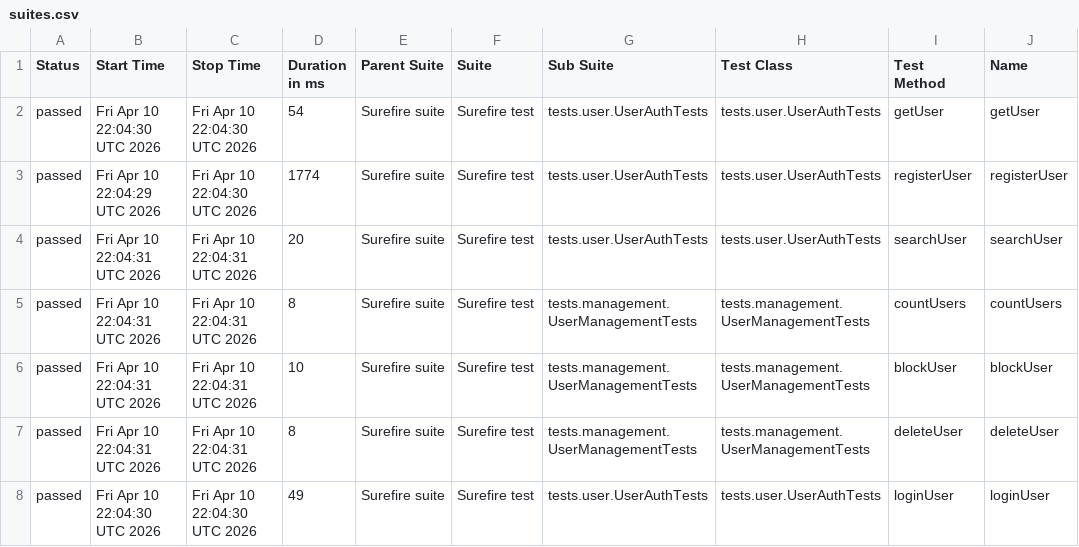
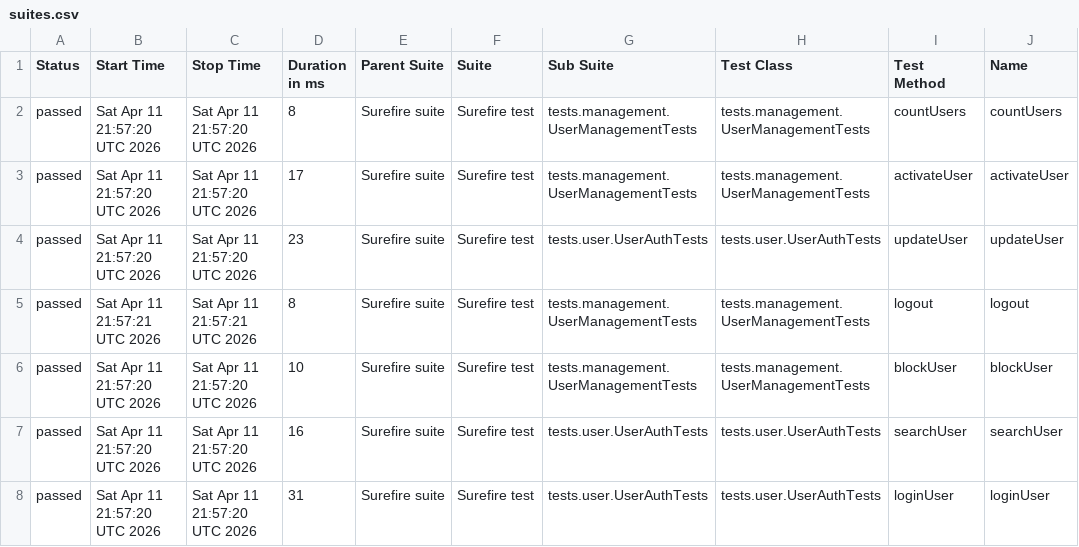
Before and after one commit to Ruturaj0861/user-restAssured, a CSV file: data/suites.csv, drawn as a sheet; only a part is shown; the diff covers the shown part only; the diff names each change by its address in the sheet, - before the commit and + after, or states it on an @@ line.

```diff
--- a/data/suites.csv
+++ b/data/suites.csv
-B2 (Start Time): Fri Apr 10 22:04:30 UTC 2026
+B2 (Start Time): Sat Apr 11 21:57:20 UTC 2026
-C2:C3 (Stop Time): Fri Apr 10 22:04:30 UTC 2026
+C2:C3 (Stop Time): Sat Apr 11 21:57:20 UTC 2026
-D2 (Duration in ms): 54
+D2 (Duration in ms): 8
-G2:G3 (Sub Suite): tests.user.UserAuthTests
+G2:G3 (Sub Suite): tests.management.UserManagementTests
-H2:H3 (Test Class): tests.user.UserAuthTests
+H2:H3 (Test Class): tests.management.UserManagementTests
-I2 (Test Method): getUser
+I2 (Test Method): countUsers
-J2 (Name): getUser
+J2 (Name): countUsers
-B3 (Start Time): Fri Apr 10 22:04:29 UTC 2026
+B3 (Start Time): Sat Apr 11 21:57:20 UTC 2026
-D3 (Duration in ms): 1774
+D3 (Duration in ms): 17
-I3 (Test Method): registerUser
+I3 (Test Method): activateUser
-J3 (Name): registerUser
+J3 (Name): activateUser
-B4 (Start Time): Fri Apr 10 22:04:31 UTC 2026
+B4 (Start Time): Sat Apr 11 21:57:20 UTC 2026
-C4 (Stop Time): Fri Apr 10 22:04:31 UTC 2026
+C4 (Stop Time): Sat Apr 11 21:57:20 UTC 2026
-D4 (Duration in ms): 20
+D4 (Duration in ms): 23
-I4 (Test Method): searchUser
+I4 (Test Method): updateUser
-J4 (Name): searchUser
+J4 (Name): updateUser
-B5 (Start Time): Fri Apr 10 22:04:31 UTC 2026
+B5 (Start Time): Sat Apr 11 21:57:21 UTC 2026
-C5 (Stop Time): Fri Apr 10 22:04:31 UTC 2026
+C5 (Stop Time): Sat Apr 11 21:57:21 UTC 2026
-I5 (Test Method): countUsers
+I5 (Test Method): logout
-J5 (Name): countUsers
+J5 (Name): logout
-B6:B7 (Start Time): Fri Apr 10 22:04:31 UTC 2026
+B6:B7 (Start Time): Sat Apr 11 21:57:20 UTC 2026
-C6:C7 (Stop Time): Fri Apr 10 22:04:31 UTC 2026
+C6:C7 (Stop Time): Sat Apr 11 21:57:20 UTC 2026
-D7 (Duration in ms): 8
+D7 (Duration in ms): 16
-G7 (Sub Suite): tests.management.UserManagementTests
+G7 (Sub Suite): tests.user.UserAuthTests
-H7 (Test Class): tests.management.UserManagementTests
+H7 (Test Class): tests.user.UserAuthTests
-I7 (Test Method): deleteUser
+I7 (Test Method): searchUser
-J7 (Name): deleteUser
+J7 (Name): searchUser
-B8 (Start Time): Fri Apr 10 22:04:30 UTC 2026
+B8 (Start Time): Sat Apr 11 21:57:20 UTC 2026
-C8 (Stop Time): Fri Apr 10 22:04:30 UTC 2026
+C8 (Stop Time): Sat Apr 11 21:57:20 UTC 2026
-D8 (Duration in ms): 49
+D8 (Duration in ms): 31
```
Also changed, not shown: 17 edited cells elsewhere in this file, 34 other files.
